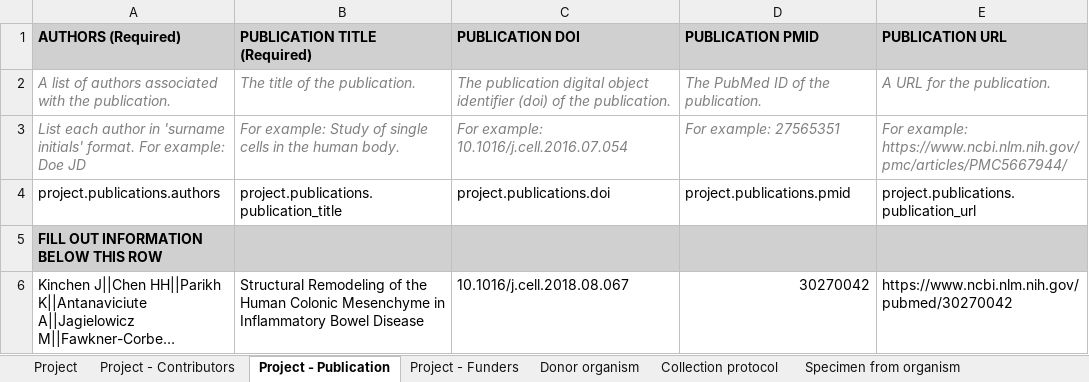
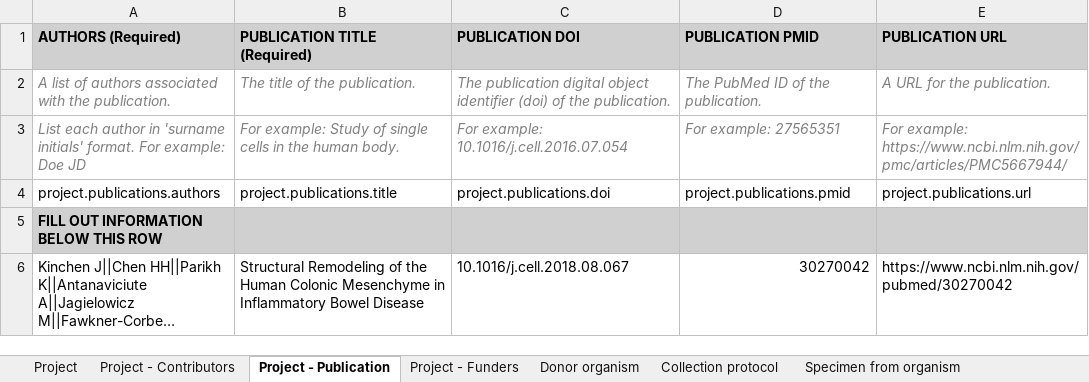
Before and after one commit to DailyDreaming/load-project, an Excel workbook: data/test_004.xlsx, sheet Project - Publication, drawn as a sheet; long unchanged cells end in …; values as stored, in another font and other column widths than the file's, no borders; the diff names each change by its address in the sheet, - before the commit and + after, or states it on an @@ line.

```diff
--- a/data/test_004.xlsx (sheet Project - Publication)
+++ b/data/test_004.xlsx (sheet Project - Publication)
-B4 (PUBLICATION TITLE (Required)): project.publications.publication_title
+B4 (PUBLICATION TITLE (Required)): project.publications.title
-E4 (PUBLICATION URL): project.publications.publication_url
+E4 (PUBLICATION URL): project.publications.url
```
Also changed, not shown: 8 other files.
